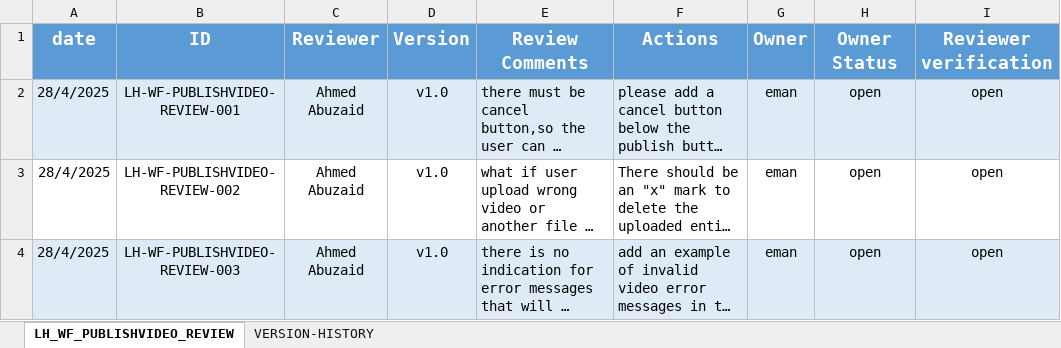
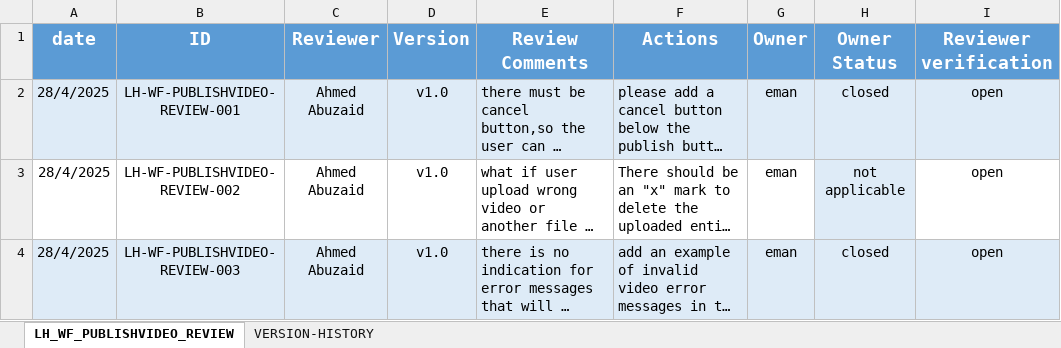
Before and after one commit to EmanAbusalim/Group-3-Learning-hub, an Excel workbook: LH_REVIEWS/LH_WF_PUBLISHVIDEO_REVIEWS.xlsx, sheet LH_WF_PUBLISHVIDEO_REVIEW, drawn as a sheet; long unchanged cells end in …; values as stored, in another font and other column widths than the file's, no borders; the diff names each change by its address in the sheet, - before the commit and + after, or states it on an @@ line.

Commit message:
v1.2 update  owner status

```diff
--- a/LH_REVIEWS/LH_WF_PUBLISHVIDEO_REVIEWS.xlsx (sheet LH_WF_PUBLISHVIDEO_REVIEW)
+++ b/LH_REVIEWS/LH_WF_PUBLISHVIDEO_REVIEWS.xlsx (sheet LH_WF_PUBLISHVIDEO_REVIEW)
-H2 (Owner Status): open
+H2 (Owner Status): closed
-H3 (Owner Status): open
+H3 (Owner Status): not applicable
-H3 fill: none
+H3 fill: #DEEBF7
-H4 (Owner Status): open
+H4 (Owner Status): closed
```
Also changed, not shown: sheet VERSION-HISTORY.
